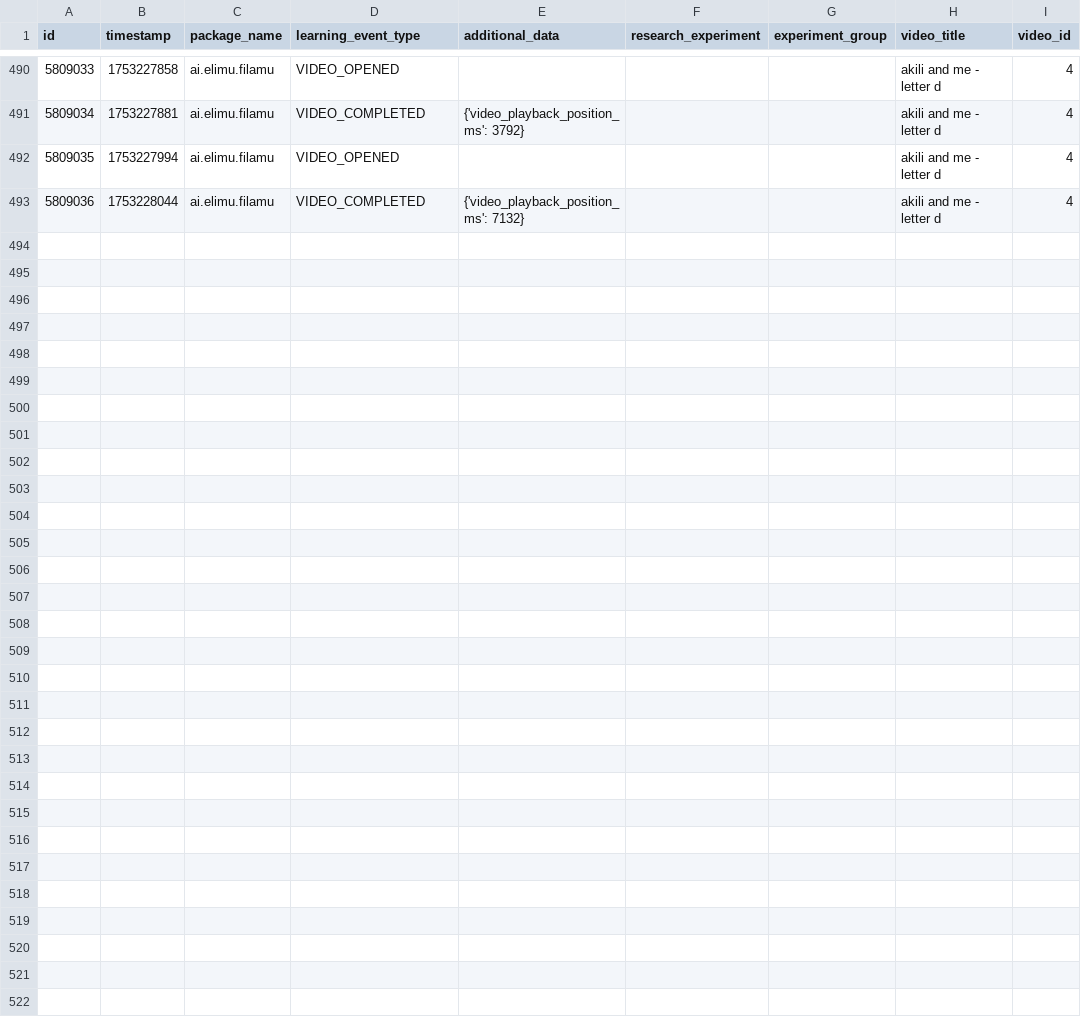
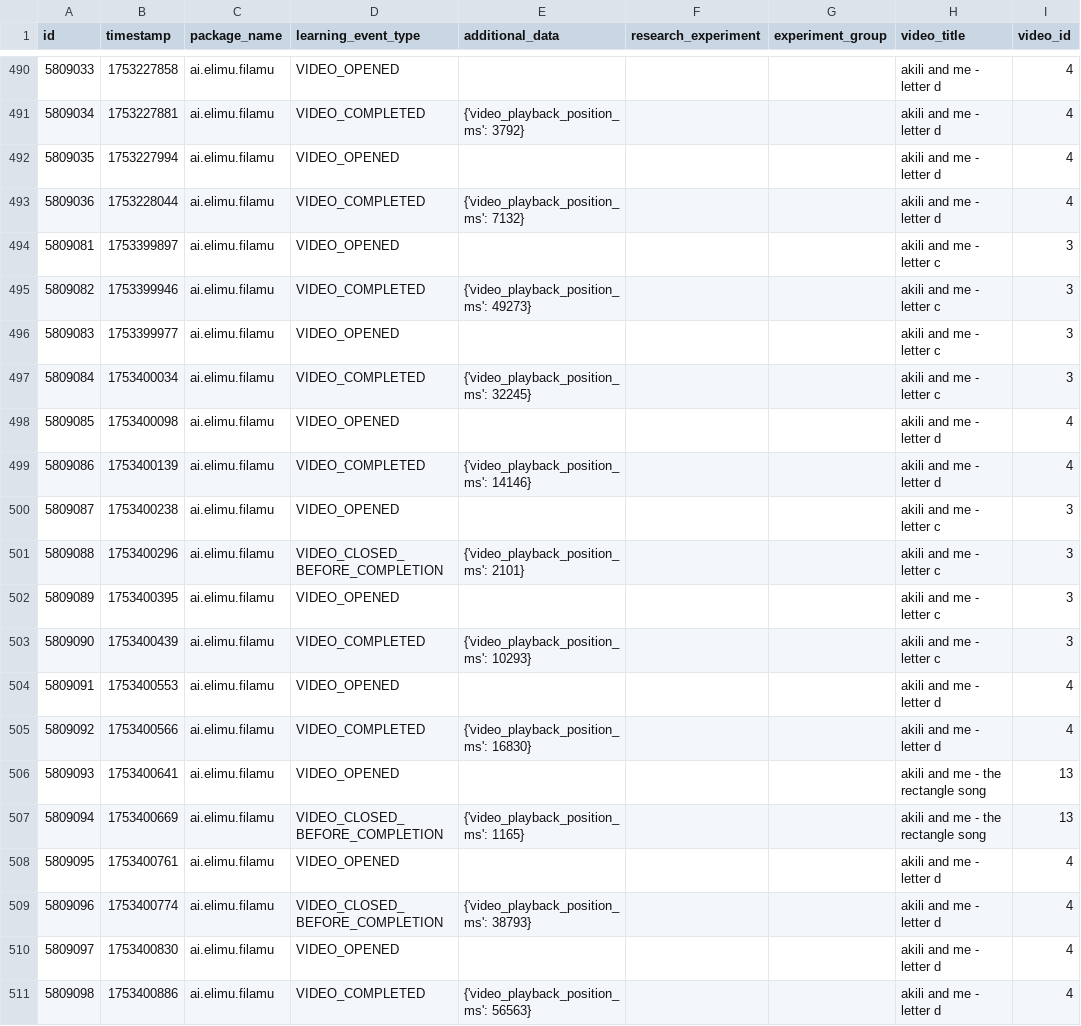
Before and after one commit to elimu-ai/ml-datasets, a CSV file: lang-ENG/student-id-6/video-learning-events.csv, drawn as a sheet; only a part is shown, gaps mark what is left out.

```diff
--- a/lang-ENG/student-id-6/video-learning-events.csv
+++ b/lang-ENG/student-id-6/video-learning-events.csv
@@ -493 +493,19 @@ id,timestamp,package_name,learning_event_type,additional_data,research_experimen
 5809036,1753228044,ai.elimu.filamu,VIDEO_COMPLETED,{'video_playback_position_ms': 7132},,,akili and me - letter d,4
+5809081,1753399897,ai.elimu.filamu,VIDEO_OPENED,,,,akili and me - letter c,3
+5809082,1753399946,ai.elimu.filamu,VIDEO_COMPLETED,{'video_playback_position_ms': 49273},,,akili and me - letter c,3
+5809083,1753399977,ai.elimu.filamu,VIDEO_OPENED,,,,akili and me - letter c,3
+5809084,1753400034,ai.elimu.filamu,VIDEO_COMPLETED,{'video_playback_position_ms': 32245},,,akili and me - letter c,3
+5809085,1753400098,ai.elimu.filamu,VIDEO_OPENED,,,,akili and me - letter d,4
+5809086,1753400139,ai.elimu.filamu,VIDEO_COMPLETED,{'video_playback_position_ms': 14146},,,akili and me - letter d,4
+5809087,1753400238,ai.elimu.filamu,VIDEO_OPENED,,,,akili and me - letter c,3
+5809088,1753400296,ai.elimu.filamu,VIDEO_CLOSED_BEFORE_COMPLETION,{'video_playback_position_ms': 2101},,,akili and me - letter c,3
+5809089,1753400395,ai.elimu.filamu,VIDEO_OPENED,,,,akili and me - letter c,3
+5809090,1753400439,ai.elimu.filamu,VIDEO_COMPLETED,{'video_playback_position_ms': 10293},,,akili and me - letter c,3
+5809091,1753400553,ai.elimu.filamu,VIDEO_OPENED,,,,akili and me - letter d,4
+5809092,1753400566,ai.elimu.filamu,VIDEO_COMPLETED,{'video_playback_position_ms': 16830},,,akili and me - letter d,4
+5809093,1753400641,ai.elimu.filamu,VIDEO_OPENED,,,,akili and me - the rectangle song,13
+5809094,1753400669,ai.elimu.filamu,VIDEO_CLOSED_BEFORE_COMPLETION,{'video_playback_position_ms': 1165},,,akili and me - the rectangle song,13
+5809095,1753400761,ai.elimu.filamu,VIDEO_OPENED,,,,akili and me - letter d,4
+5809096,1753400774,ai.elimu.filamu,VIDEO_CLOSED_BEFORE_COMPLETION,{'video_playback_position_ms': 38793},,,akili and me - letter d,4
+5809097,1753400830,ai.elimu.filamu,VIDEO_OPENED,,,,akili and me - letter d,4
+5809098,1753400886,ai.elimu.filamu,VIDEO_COMPLETED,{'video_playback_position_ms': 56563},,,akili and me - letter d,4
```
Also changed, not shown: lang-ENG/student-id-8/word-learning-events.csv, lang-HIN/student-id-7/video-learning-events.csv, 14 other files.
